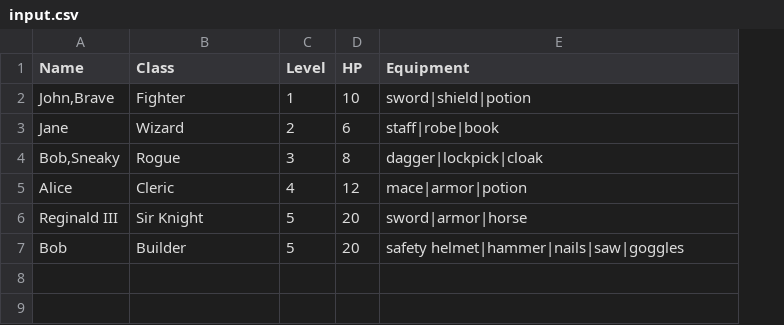
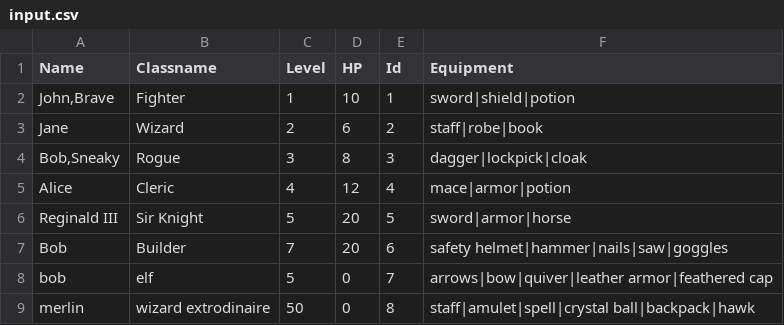
Before and after one commit to WCTC-Net-Database/w1-basic-file-i-o-githubgithubgary, a CSV file: bin/Debug/net6.0/input.csv, drawn as a sheet; the diff names each change by its address in the sheet, - before the commit and + after, or states it on an @@ line.

```diff
--- a/bin/Debug/net6.0/input.csv
+++ b/bin/Debug/net6.0/input.csv
+column E (Id), rows 2-7: 1 | 2 | 3 | 4 | 5 | 6
-B1: Class
+B1: Classname
-C7 (Level): 5
+C7 (Level): 7
+row 8: bob | elf | 5 | 0 | 7 | arrows|bow|quiver|leather armor|feathered cap
+row 9: merlin | wizard extrodinaire | 50 | 0 | 8 | staff|amulet|spell|crystal ball|backpack|hawk
```
Also changed, not shown: 14 other files.
